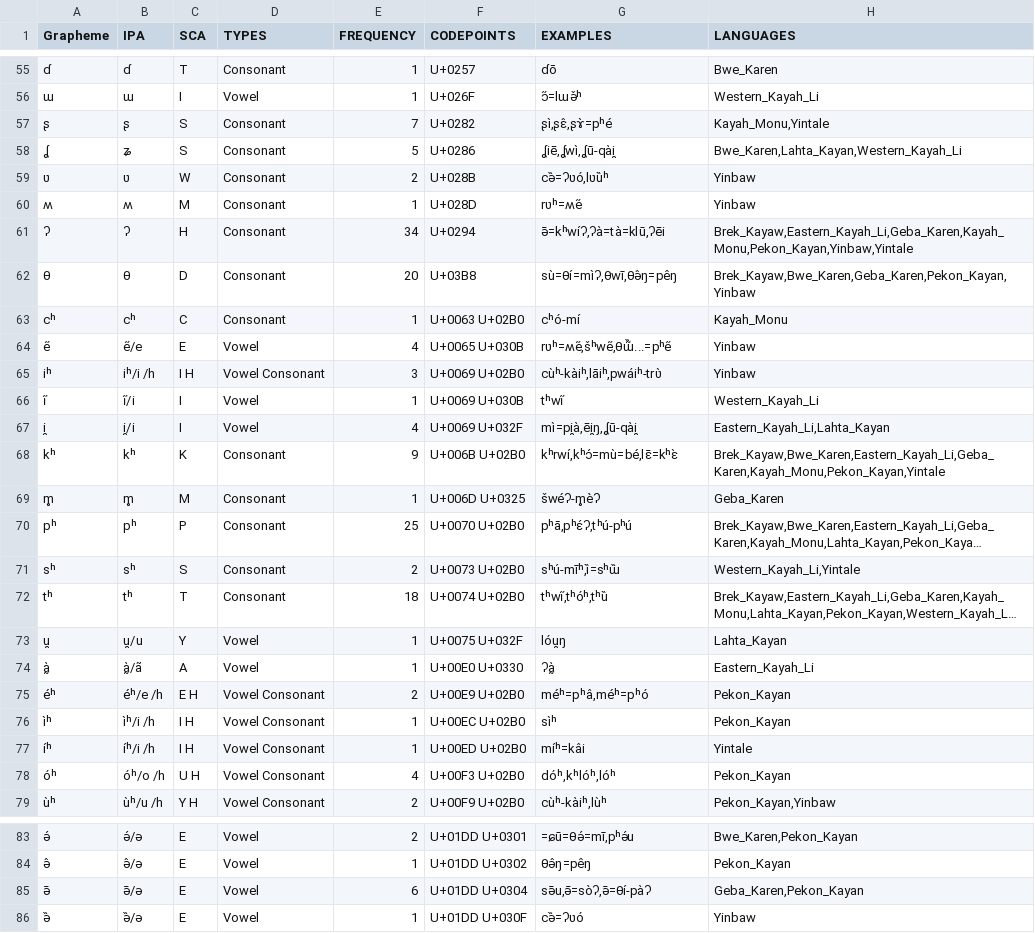
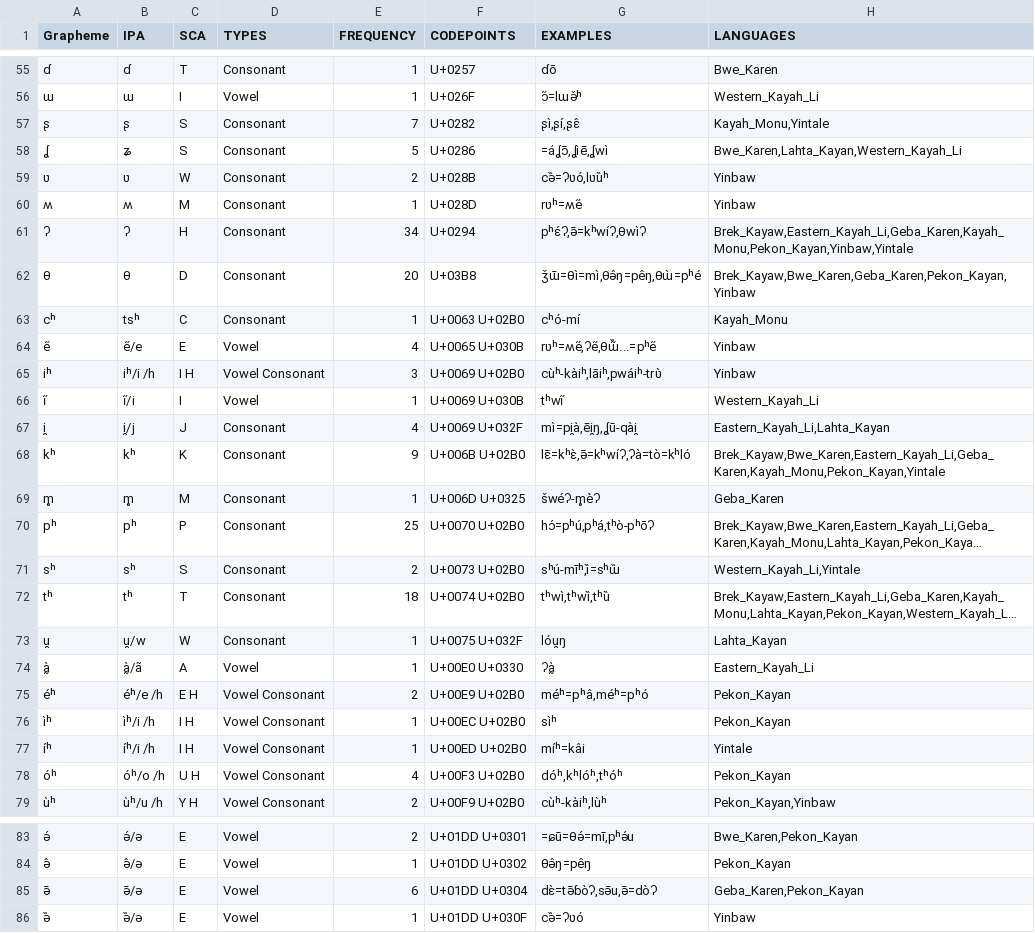
Before and after one commit to lexibank/starostinkaren, a TSV file: etc/orthography.tsv, drawn as a sheet; only a part is shown, gaps mark what is left out; long unchanged cells end in …; the diff covers the shown part only; the diff names each change by its address in the sheet, - before the commit and + after, or states it on an @@ line.

```diff
--- a/etc/orthography.tsv
+++ b/etc/orthography.tsv
-G57 (EXAMPLES): ʂì,ʂɛ̂,ʂɤ̀=pʰé
+G57 (EXAMPLES): ʂì,ʂí,ʂɛ̂
-G58 (EXAMPLES): ʆiē,ʆwì,ʆū-qài̯
+G58 (EXAMPLES): =áʆɔ̄,ʆiē,ʆwì
-G61 (EXAMPLES): ǝ̄=kʰwíʔ,ʔà=tà=klū,ʔēi
+G61 (EXAMPLES): pʰɛ́ʔ,ǝ̄=kʰwíʔ,θwìʔ
-G62 (EXAMPLES): sù=θí=mìʔ,θwī,θǝ̂ŋ=pêŋ
+G62 (EXAMPLES): ǯɯ̄=θì=mì,θǝ̂ŋ=pêŋ,θɯ̀=pʰé
-B63 (IPA): cʰ
+B63 (IPA): tsʰ
-G64 (EXAMPLES): rʋʰ=ʍe̋,šʰwe̋,θɯ̃̏...=pʰe̋
+G64 (EXAMPLES): rʋʰ=ʍe̋,ʔe̋,θɯ̃̏...=pʰe̋
-B67 (IPA): i̯/i
+B67 (IPA): i̯/j
-C67 (SCA): I
+C67 (SCA): J
-D67 (TYPES): Vowel
+D67 (TYPES): Consonant
-G68 (EXAMPLES): kʰrwí,kʰɔ́=mù=bé,lɛ̄=kʰɛ̀
+G68 (EXAMPLES): lɛ̄=kʰɛ̀,ǝ̄=kʰwíʔ,ʔà=tò=kʰló
-G70 (EXAMPLES): pʰā,pʰɛ́ʔ,tʰú-pʰú
+G70 (EXAMPLES): hɔ́=pʰú,pʰá,tʰò-pʰōʔ
-G72 (EXAMPLES): tʰwi̋,tʰóʰ,tʰȕ
+G72 (EXAMPLES): tʰwì,tʰwȉ,tʰȕ
-B73 (IPA): u̯/u
+B73 (IPA): u̯/w
-C73 (SCA): Y
+C73 (SCA): W
-D73 (TYPES): Vowel
+D73 (TYPES): Consonant
-G78 (EXAMPLES): dóʰ,kʰlóʰ,lóʰ
+G78 (EXAMPLES): dóʰ,kʰlóʰ,tʰóʰ
-G85 (EXAMPLES): sǝ̄u,ǝ̄=sòʔ,ǝ̄=θí-pàʔ
+G85 (EXAMPLES): dɛ̀=tǝ̄ɓòʔ,sǝ̄u,ǝ̄=dòʔ
```
Also changed, not shown: 36 edited cells elsewhere in this file, cldf/forms.csv, 3 other files.
